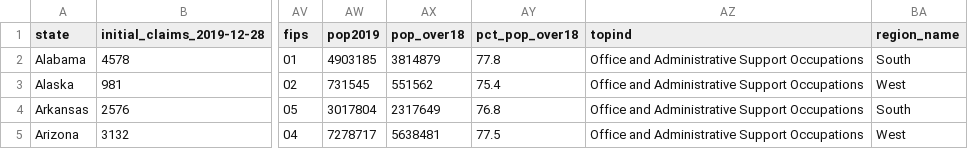
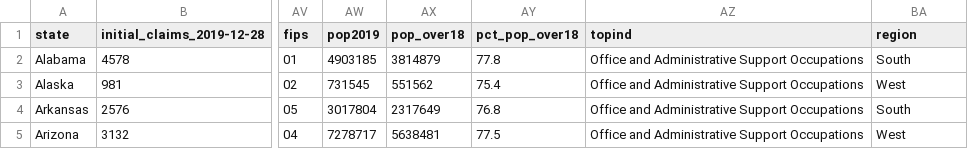
Before and after one commit to ruochen-wang97/dspp-finalproject, a CSV file: data/clean/merged.csv, drawn as a sheet; only a part is shown, gaps mark what is left out; the diff names each change by its address in the sheet, - before the commit and + after, or states it on an @@ line.

Commit message:
fix region data & merge datasets

```diff
--- a/data/clean/merged.csv
+++ b/data/clean/merged.csv
-BA1: region_name
+BA1: region
```
Also changed, not shown: 2 other files.
